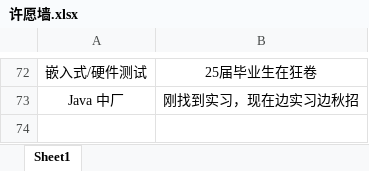
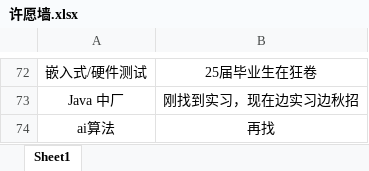
Before and after one commit to loks666/get_jobs, an Excel workbook: 许愿墙.xlsx, sheet Sheet1, drawn as a sheet; only a part is shown, gaps mark what is left out; values as stored, in another font and other column widths than the file's, no borders; the diff names each change by its address in the sheet, - before the commit and + after, or states it on an @@ line.

Commit message:
I can do it!

```diff
--- a/许愿墙.xlsx (sheet Sheet1)
+++ b/许愿墙.xlsx (sheet Sheet1)
+row 74: ai算法 | 再找
```
